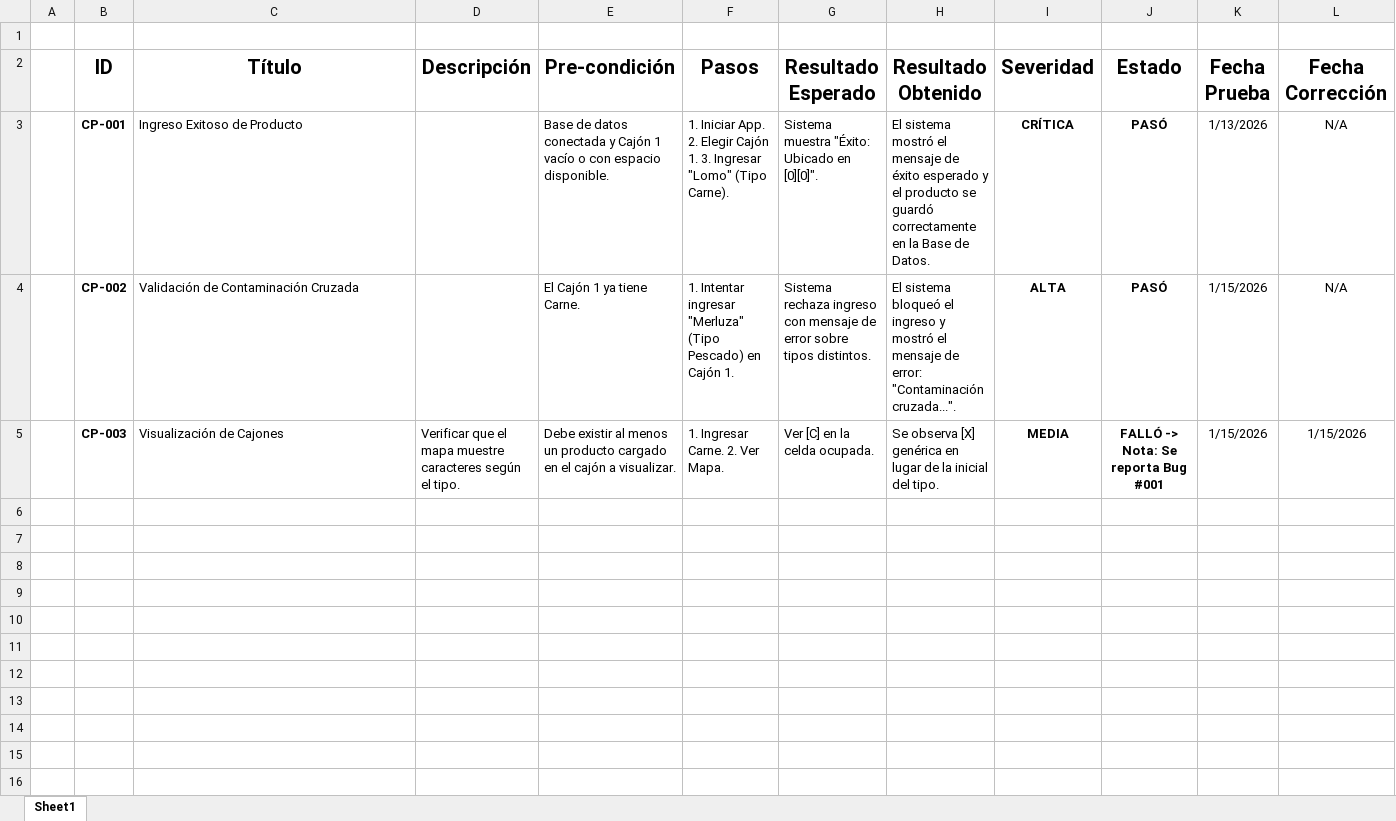
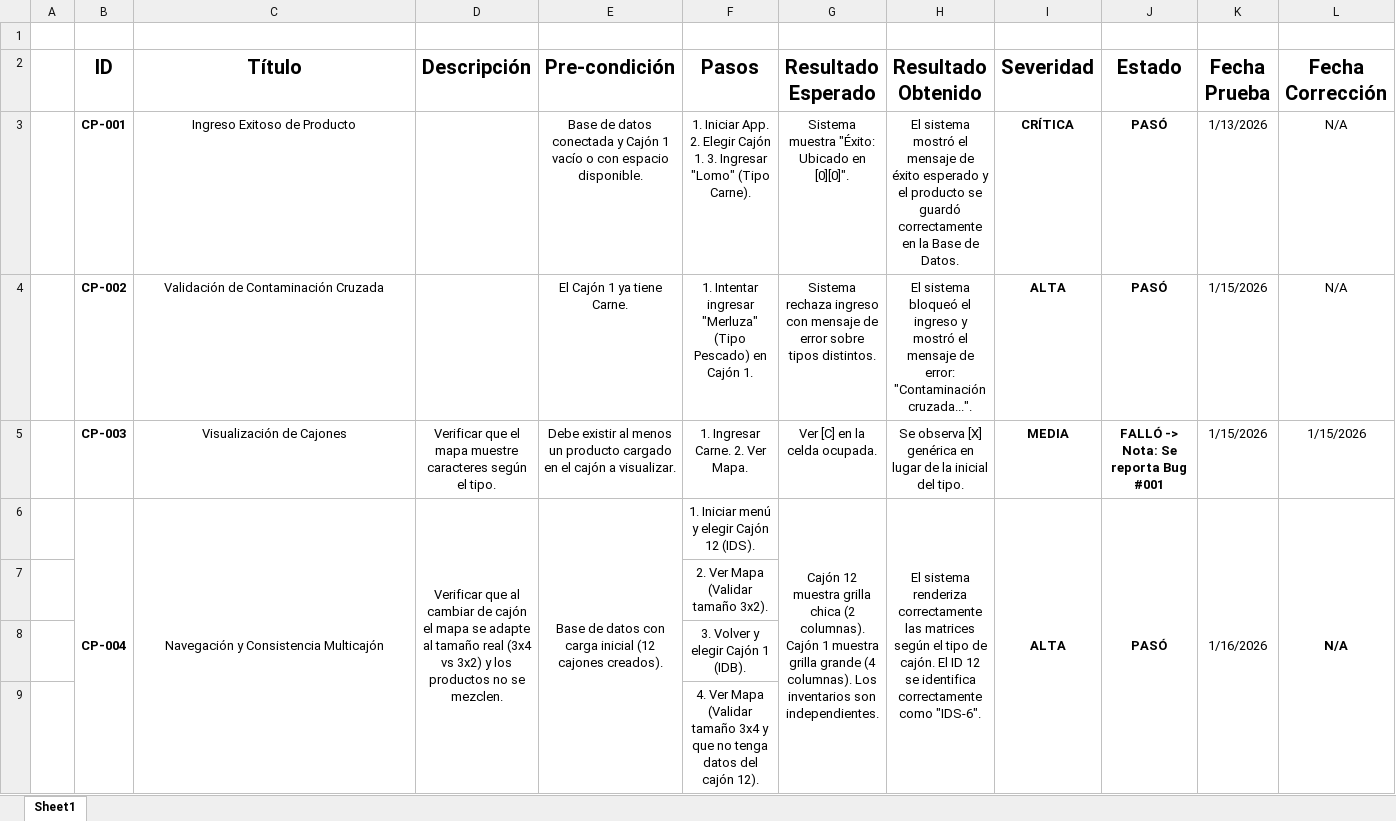
Before and after one commit to Goriguen/StockFreezer, an Excel workbook: docs/qa_testing/planilla_casos_prueba.xlsx, sheet Sheet1, drawn as a sheet; only a part is shown; values as stored, in another font and other column widths than the file's, no borders; rows hold the shown columns only; the diff names each change by its address in the sheet, - before the commit and + after, or states it on an @@ line.

Commit message:
Docs: registro de prueba exitosa CP-004 para navegación multicajón

```diff
--- a/docs/qa_testing/planilla_casos_prueba.xlsx (sheet Sheet1)
+++ b/docs/qa_testing/planilla_casos_prueba.xlsx (sheet Sheet1)
-C3:C4 alignment: left
+C3:C4 alignment: center
-E3:H4 alignment: left
+E3:H4 alignment: center
-C5:H5 alignment: left
+C5:H5 alignment: center
+row 6:  | CP-004 | Navegación y Consistencia Multicajón | Verificar que al cambiar de cajón el mapa se adapte al tamaño real (3x4 vs 3x2) y los productos no se mezclen. | Base de datos con carga inicial (12 cajones creados). | 1. Iniciar menú y elegir Cajón 12 (IDS). | Cajón 12 muestra grilla chica (2 columnas). Cajón 1 muestra grilla grande (4 columnas). Los inventarios son independientes. | El sistema renderiza correctamente las matrices según el tipo de cajón. El ID 12 se identifica correctamente como "IDS-6". | ALTA | PASÓ | 1/16/2026 | N/A
+row 7:  |  |  |  |  | 2. Ver Mapa (Validar tamaño 3x2).
+row 8:  |  |  |  |  | 3. Volver y elegir Cajón 1 (IDB).
+row 9:  |  |  |  |  | 4. Ver Mapa (Validar tamaño 3x4 y que no tenga datos del cajón 12).
```
